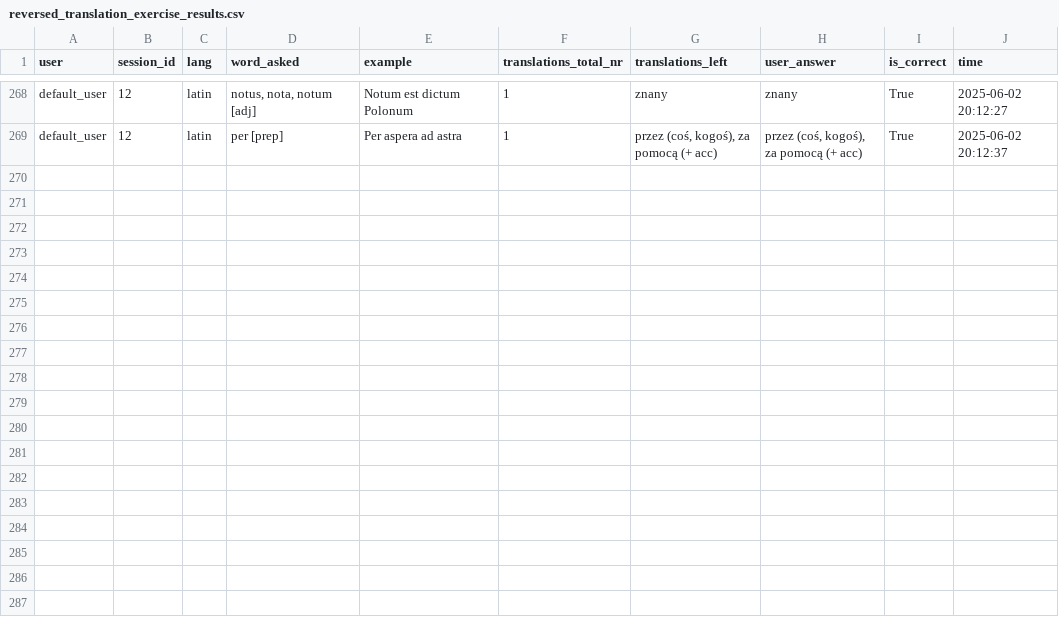
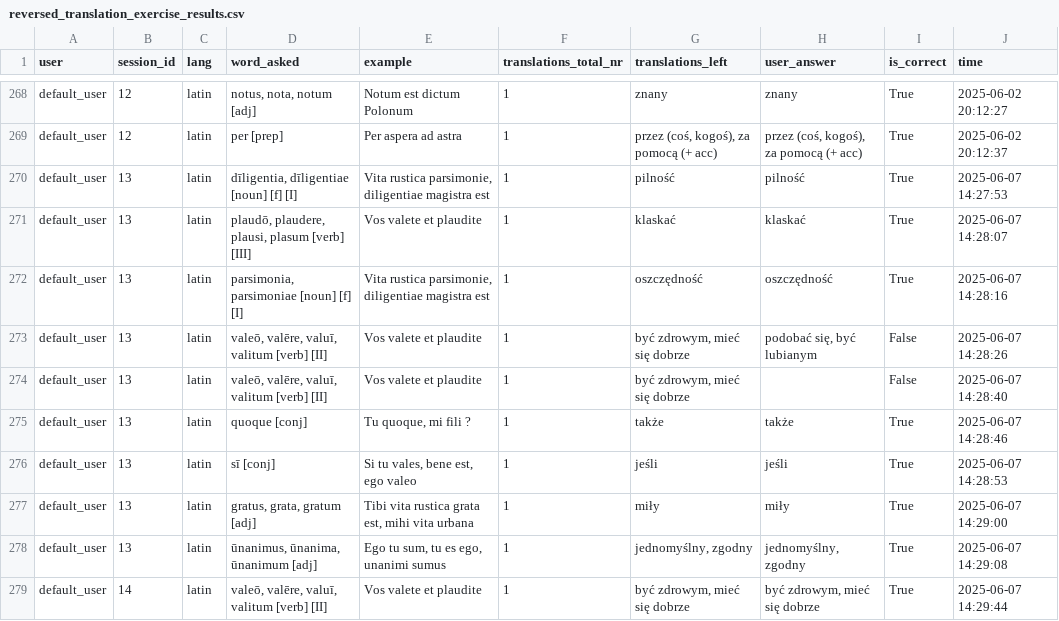
Before and after one commit to PawFran/lang-learning, a CSV file: vocabulary/db/reversed_translation_exercise_results.csv, drawn as a sheet; only a part is shown, gaps mark what is left out.

```diff
--- a/vocabulary/db/reversed_translation_exercise_results.csv
+++ b/vocabulary/db/reversed_translation_exercise_results.csv
@@ -269 +269,11 @@ default_user;12;latin;notus, nota, notum [adj];Notum est dictum Polonum;1;znany;
 default_user;12;latin;per [prep];Per aspera ad astra;1;przez (coś, kogoś), za pomocą (+ acc);przez (coś, kogoś), za pomocą (+ acc);True;2025-06-02 20:12:37
+default_user;13;latin;dīligentia, dīligentiae [noun] [f] [I];Vita rustica parsimonie, diligentiae magistra est;1;pilność;pilność;True;2025-06-07 14:27:53
+default_user;13;latin;plaudō, plaudere, plausi, plasum [verb] [III];Vos valete et plaudite;1;klaskać;klaskać;True;2025-06-07 14:28:07
+default_user;13;latin;parsimonia, parsimoniae [noun] [f] [I];Vita rustica parsimonie, diligentiae magistra est;1;oszczędność;oszczędność;True;2025-06-07 14:28:16
+default_user;13;latin;valeō, valēre, valuī, valitum [verb] [II];Vos valete et plaudite;1;być zdrowym, mieć się dobrze;podobać się, być lubianym;False;2025-06-07 14:28:26
+default_user;13;latin;valeō, valēre, valuī, valitum [verb] [II];Vos valete et plaudite;1;być zdrowym, mieć się dobrze;;False;2025-06-07 14:28:40
+default_user;13;latin;quoque [conj];Tu quoque, mi fili ?;1;także;także;True;2025-06-07 14:28:46
+default_user;13;latin;sī [conj];Si tu vales, bene est, ego valeo;1;jeśli;jeśli;True;2025-06-07 14:28:53
+default_user;13;latin;gratus, grata, gratum [adj];Tibi vita rustica grata est, mihi vita urbana;1;miły;miły;True;2025-06-07 14:29:00
+default_user;13;latin;ūnanimus, ūnanima, ūnanimum [adj];Ego tu sum, tu es ego, unanimi sumus;1;jednomyślny, zgodny;jednomyślny, zgodny;True;2025-06-07 14:29:08
+default_user;14;latin;valeō, valēre, valuī, valitum [verb] [II];Vos valete et plaudite;1;być zdrowym, mieć się dobrze;być zdrowym, mieć się dobrze;True;2025-06-07 14:29:44
```
Also changed, not shown: vocabulary/db/reversed_translation_exercise_session_metadata.csv, 1 other file.
